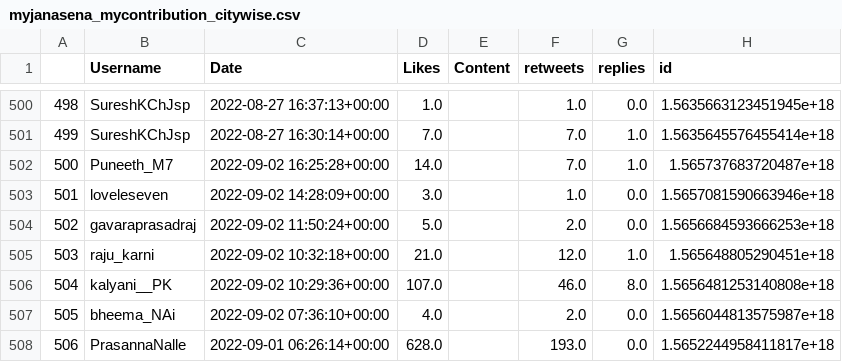
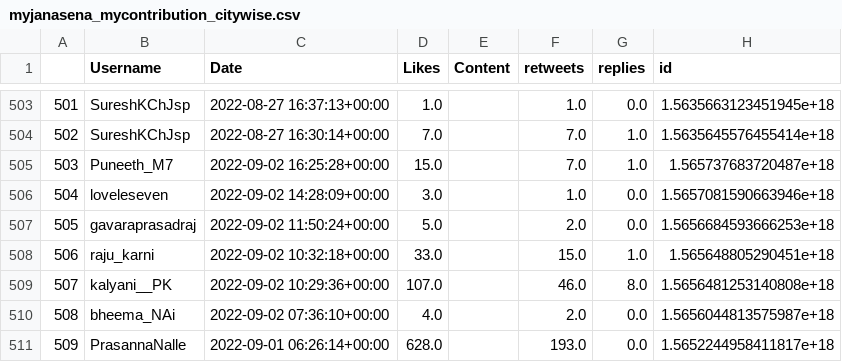
Before and after one commit to harishindl/janasenatweetdashboard, a CSV file: myjanasena_mycontribution_citywise.csv, drawn as a sheet; only a part is shown, gaps mark what is left out; addresses are those after the commit; the diff covers the shown part only; the diff names each change by its address in the sheet, - before the commit and + after, or states it on an @@ line.

Commit message:
committing files

```diff
--- a/myjanasena_mycontribution_citywise.csv
+++ b/myjanasena_mycontribution_citywise.csv
@@ column A renumbered from row 28 down @@
-D505 (Likes): 14.0
+D505 (Likes): 15.0
-D508 (Likes): 21.0
+D508 (Likes): 33.0
-F508 (retweets): 12.0
+F508 (retweets): 15.0
```
Also changed, not shown: 3 added rows and 65 edited cells elsewhere in this file.
